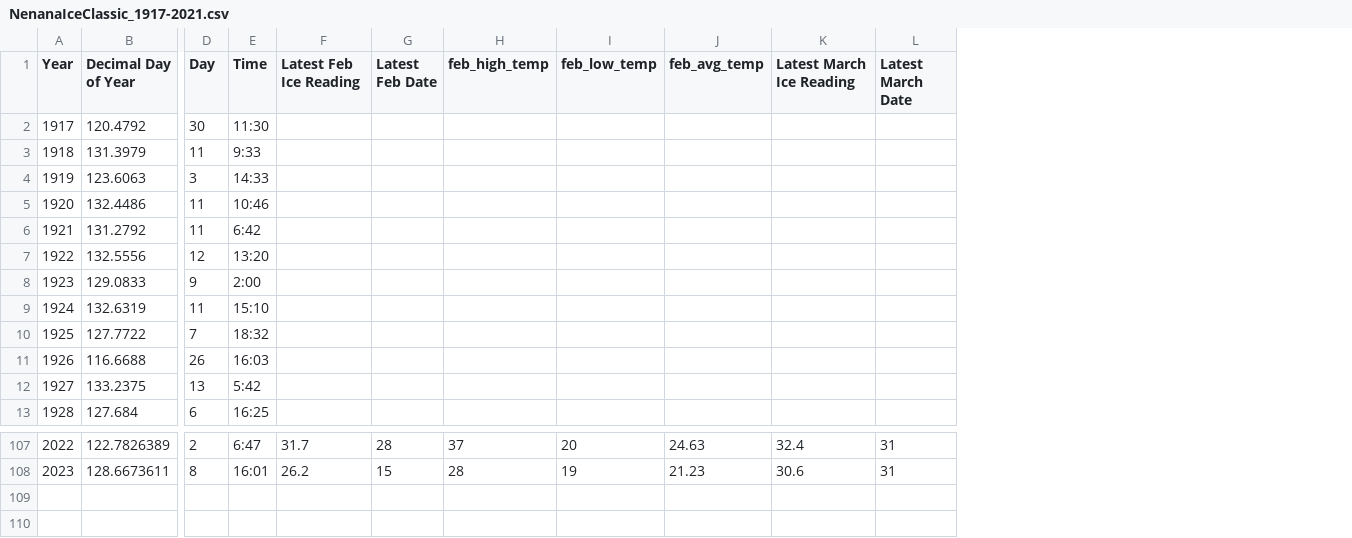
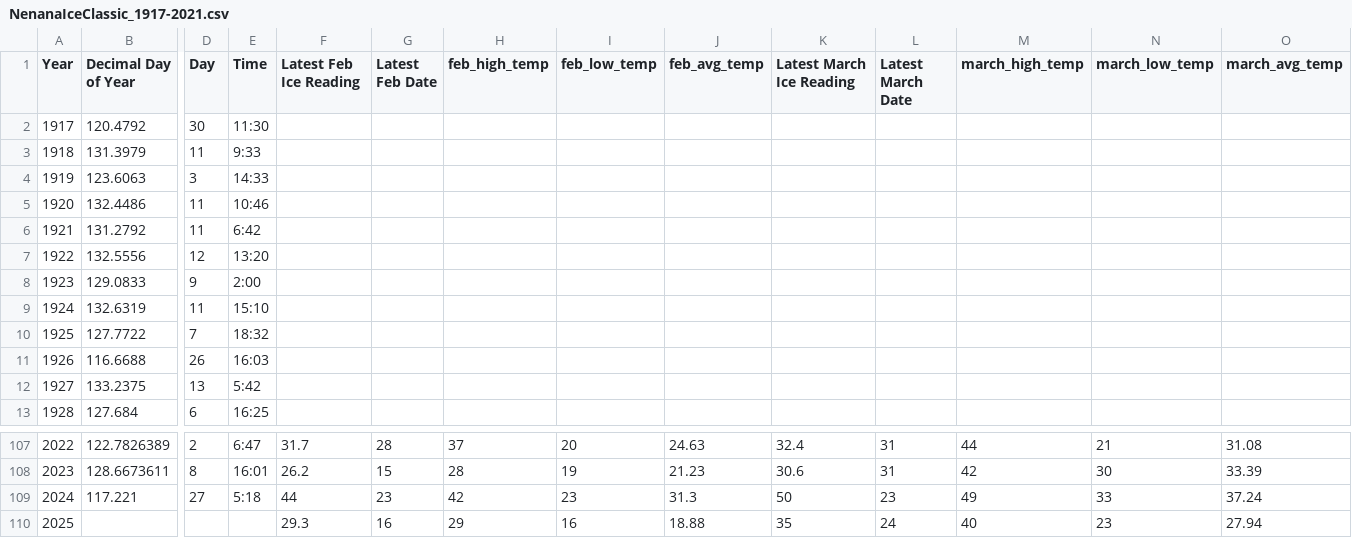
Before and after one commit to bdnorman/nenana_ice_challenge, a CSV file: NenanaIceClassic_1917-2021.csv, drawn as a sheet; only a part is shown, gaps mark what is left out; rows hold the shown columns only; the diff names each change by its address in the sheet, - before the commit and + after, or states it on an @@ line.

```diff
--- a/NenanaIceClassic_1917-2021.csv
+++ b/NenanaIceClassic_1917-2021.csv
+column M (march_high_temp), rows 107-108: 44 | 42
+column N (march_low_temp), rows 107-108: 21 | 30
+column O (march_avg_temp), rows 107-108: 31.08 | 33.39
+row 109: 2024 | 117.221 | 27 | 5:18 | 44 | 23 | 42 | 23 | 31.3 | 50 | 23 | 49 | 33 | 37.24
+row 110: 2025 |  |  |  | 29.3 | 16 | 29 | 16 | 18.88 | 35 | 24 | 40 | 23 | 27.94
```
Also changed, not shown: 3 other files.
